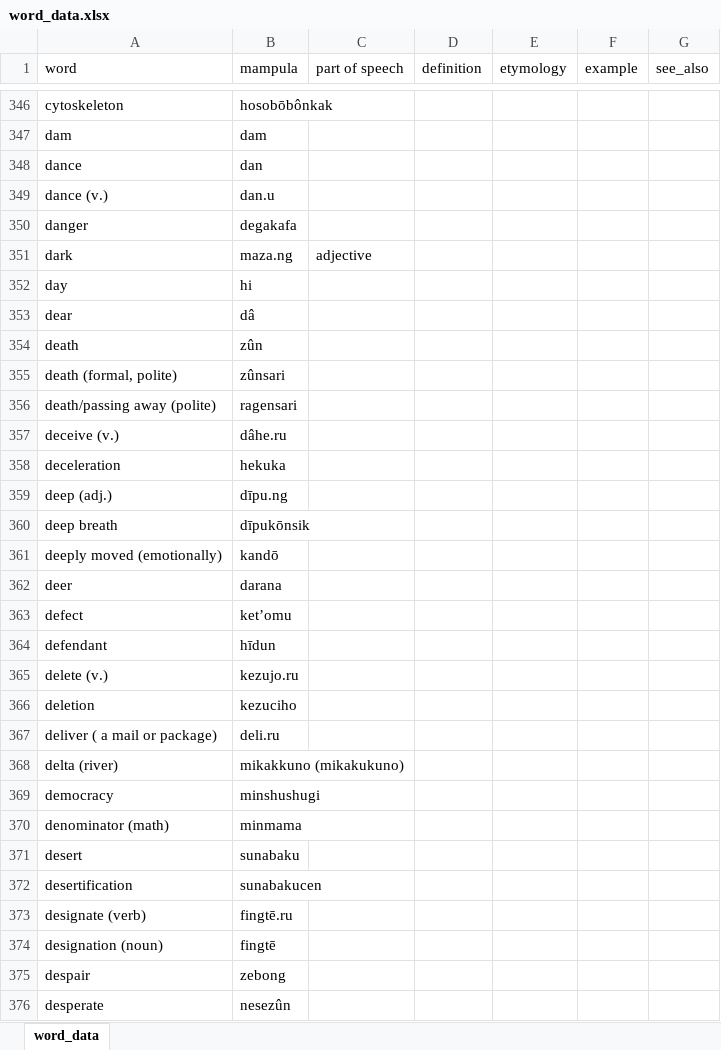
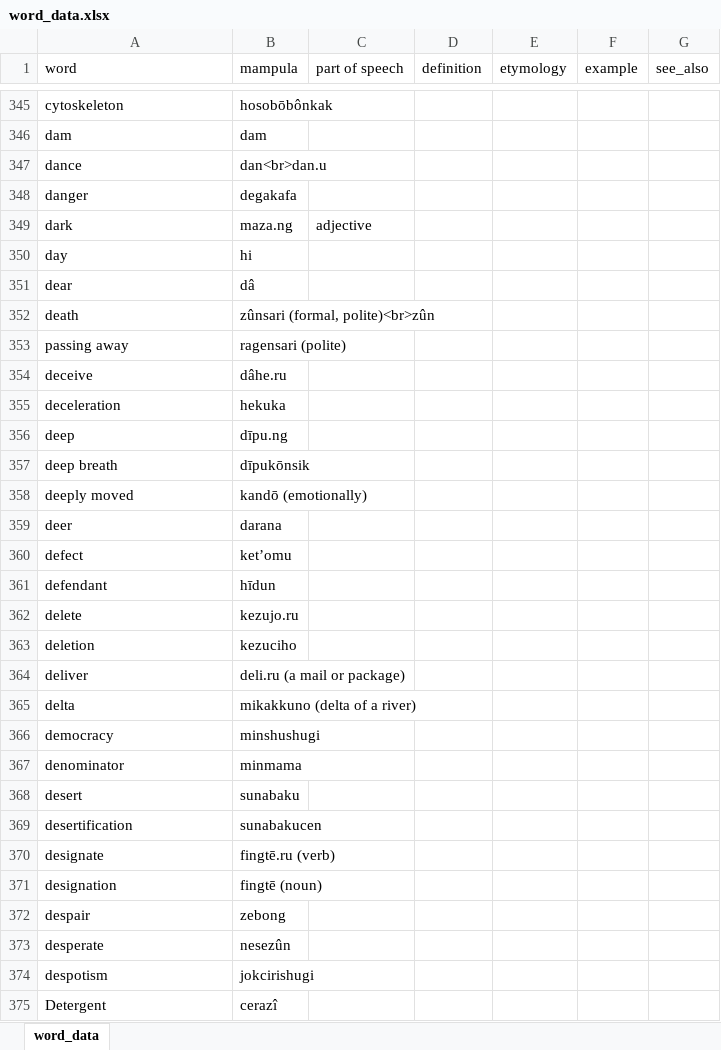
Before and after one commit to AlexAndPedro/alexandpedro.github.io, an Excel workbook: data/word_data.xlsx, sheet word_data, drawn as a sheet; only a part is shown, gaps mark what is left out; the shorter side is filled out with more unchanged rows; values as stored, in another font and other column widths than the file's, no borders; conditional formats not drawn; removed rows and columns are numbered as before the commit, all else as after; the diff covers the shown part only; the diff names each change by its address in the sheet, - before the commit and + after, or states it on an @@ line.

Commit message:
updated words

```diff
--- a/data/word_data.xlsx (sheet word_data)
+++ b/data/word_data.xlsx (sheet word_data)
-B347 (mampula): dan
+B347 (mampula): dan<br>dan.u
-row 349: dance (v.) | dan.u
-B352 (mampula): zûn
+B352 (mampula): zûnsari (formal, polite)<br>zûn
-row 355: death (formal, polite) | zûnsari
-row 356: death/passing away (polite) | ragensari
+row 353: passing away | ragensari (polite)
-A354 (word): deceive (v.)
+A354 (word): deceive
-A356 (word): deep (adj.)
+A356 (word): deep
-row 361: deeply moved (emotionally) | kandō
+row 358: deeply moved | kandō (emotionally)
-A362 (word): delete (v.)
+A362 (word): delete
-row 367: deliver ( a mail or package) | deli.ru
-row 368: delta (river) | mikakkuno (mikakukuno)
+row 364: deliver | deli.ru (a mail or package)
+row 365: delta | mikakkuno (delta of a river)
-A367 (word): denominator (math)
+A367 (word): denominator
-row 373: designate (verb) | fingtē.ru
-row 374: designation (noun) | fingtē
+row 370: designate | fingtē.ru (verb)
+row 371: designation | fingtē (noun)
```
Also changed, not shown: 40 added rows, 58 removed rows and 57 edited cells elsewhere in this sheet, 1 other file.
